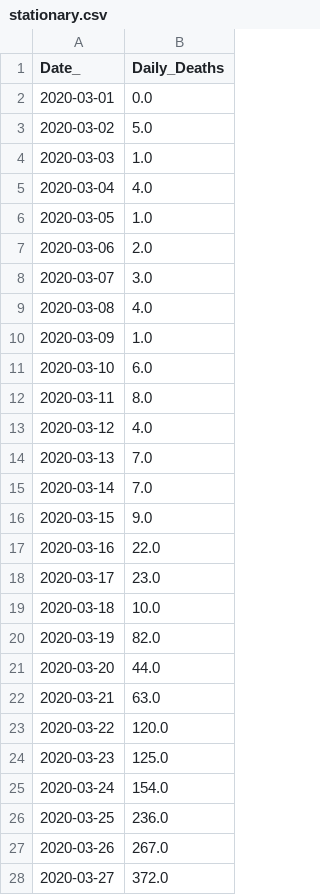
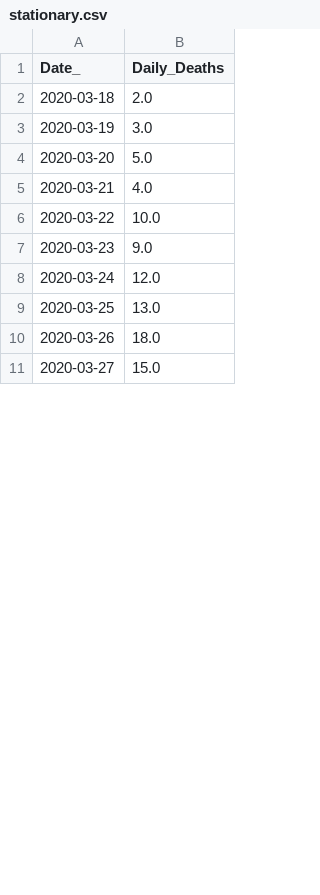
Before and after one commit to LindsayMoir/arima, a CSV file: data/stationary.csv, drawn as a sheet; only a part is shown; the diff covers the shown part only.

```diff
--- a/data/stationary.csv
+++ b/data/stationary.csv
@@ -1,28 +1,11 @@
 Date_,Daily_Deaths
-2020-03-01,0.0
-2020-03-02,5.0
-2020-03-03,1.0
-2020-03-04,4.0
-2020-03-05,1.0
-2020-03-06,2.0
-2020-03-07,3.0
-2020-03-08,4.0
-2020-03-09,1.0
-2020-03-10,6.0
-2020-03-11,8.0
-2020-03-12,4.0
-2020-03-13,7.0
-2020-03-14,7.0
-2020-03-15,9.0
-2020-03-16,22.0
-2020-03-17,23.0
-2020-03-18,10.0
-2020-03-19,82.0
-2020-03-20,44.0
-2020-03-21,63.0
-2020-03-22,120.0
-2020-03-23,125.0
-2020-03-24,154.0
-2020-03-25,236.0
-2020-03-26,267.0
-2020-03-27,372.0
+2020-03-18,2.0
+2020-03-19,3.0
+2020-03-20,5.0
+2020-03-21,4.0
+2020-03-22,10.0
+2020-03-23,9.0
+2020-03-24,12.0
+2020-03-25,13.0
+2020-03-26,18.0
+2020-03-27,15.0
```
Also changed, not shown: 15 added rows and 66 edited cells elsewhere in this file, df.csv, 13 other files.
